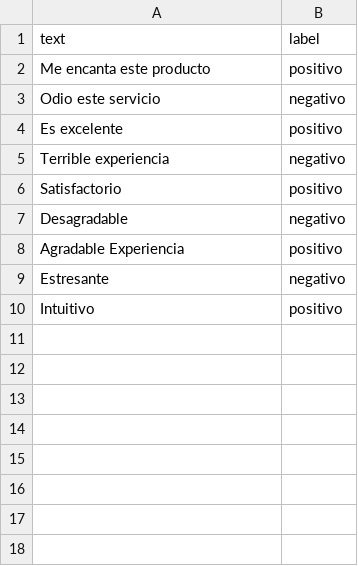
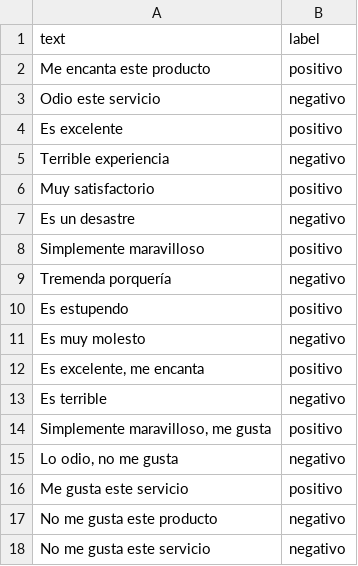
Before and after one commit to jesusrevilla/T48A-P08, a CSV file: naive-bayes-classifier/data/dataset.csv, drawn as a sheet.

Commit message:
Update dataset.csv

```diff
--- a/naive-bayes-classifier/data/dataset.csv
+++ b/naive-bayes-classifier/data/dataset.csv
@@ -5,6 +5,14 @@ text,label
 "Terrible experiencia",negativo
-"Satisfactorio",positivo
-"Desagradable",negativo
-"Agradable Experiencia",positivo
-"Estresante",negativo
-"Intuitivo",positivo
+"Muy satisfactorio",positivo
+"Es un desastre",negativo
+"Simplemente maravilloso",positivo
+"Tremenda porquería",negativo
+"Es estupendo",positivo
+"Es muy molesto",negativo
+"Es excelente, me encanta",positivo
+"Es terrible",negativo
+"Simplemente maravilloso, me gusta",positivo
+"Lo odio, no me gusta",negativo
+"Me gusta este servicio",positivo
+"No me gusta este producto",negativo
+"No me gusta este servicio",negativo
```
